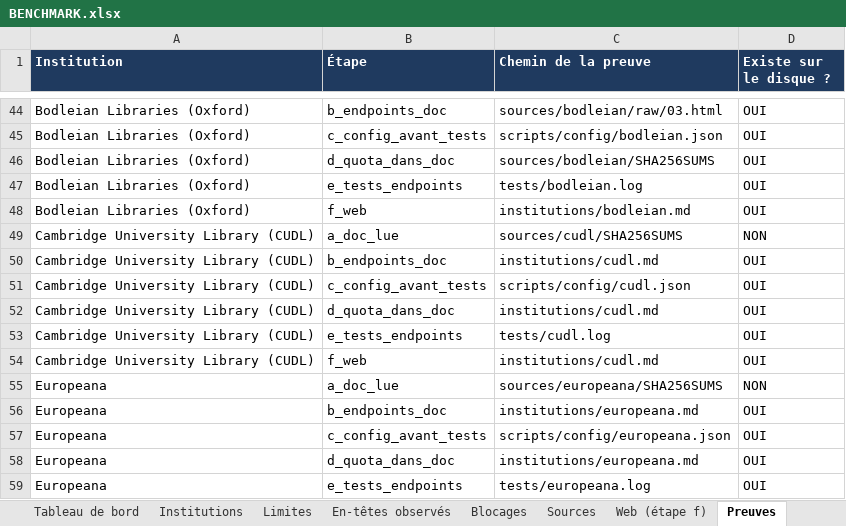
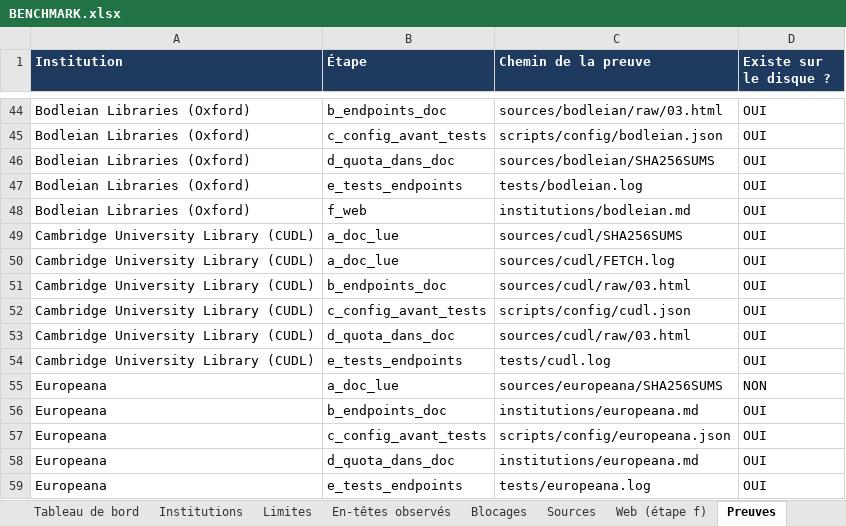
Before and after one commit to maribakulj/Veille-API-IIIF, an Excel workbook: BENCHMARK.xlsx, sheet Preuves, drawn as a sheet; only a part is shown, gaps mark what is left out; values as stored, in another font and other column widths than the file's, no borders; removed rows and columns are numbered as before the commit, all else as after; the diff names each change by its address in the sheet, - before the commit and + after, or states it on an @@ line.

```diff
--- a/BENCHMARK.xlsx (sheet Preuves)
+++ b/BENCHMARK.xlsx (sheet Preuves)
-D49 (Existe sur le disque ?): NON
+D49 (Existe sur le disque ?): OUI
+row 50: Cambridge University Library (CUDL) | a_doc_lue | sources/cudl/FETCH.log | OUI
-C51 (Chemin de la preuve): institutions/cudl.md
+C51 (Chemin de la preuve): sources/cudl/raw/03.html
-C53 (Chemin de la preuve): institutions/cudl.md
+C53 (Chemin de la preuve): sources/cudl/raw/03.html
-row 54: Cambridge University Library (CUDL) | f_web | institutions/cudl.md | OUI
```
Also changed, not shown: sheet Sources, sheet Institutions, sheet Journal, sheet Tableau de bord, 8 other files.
